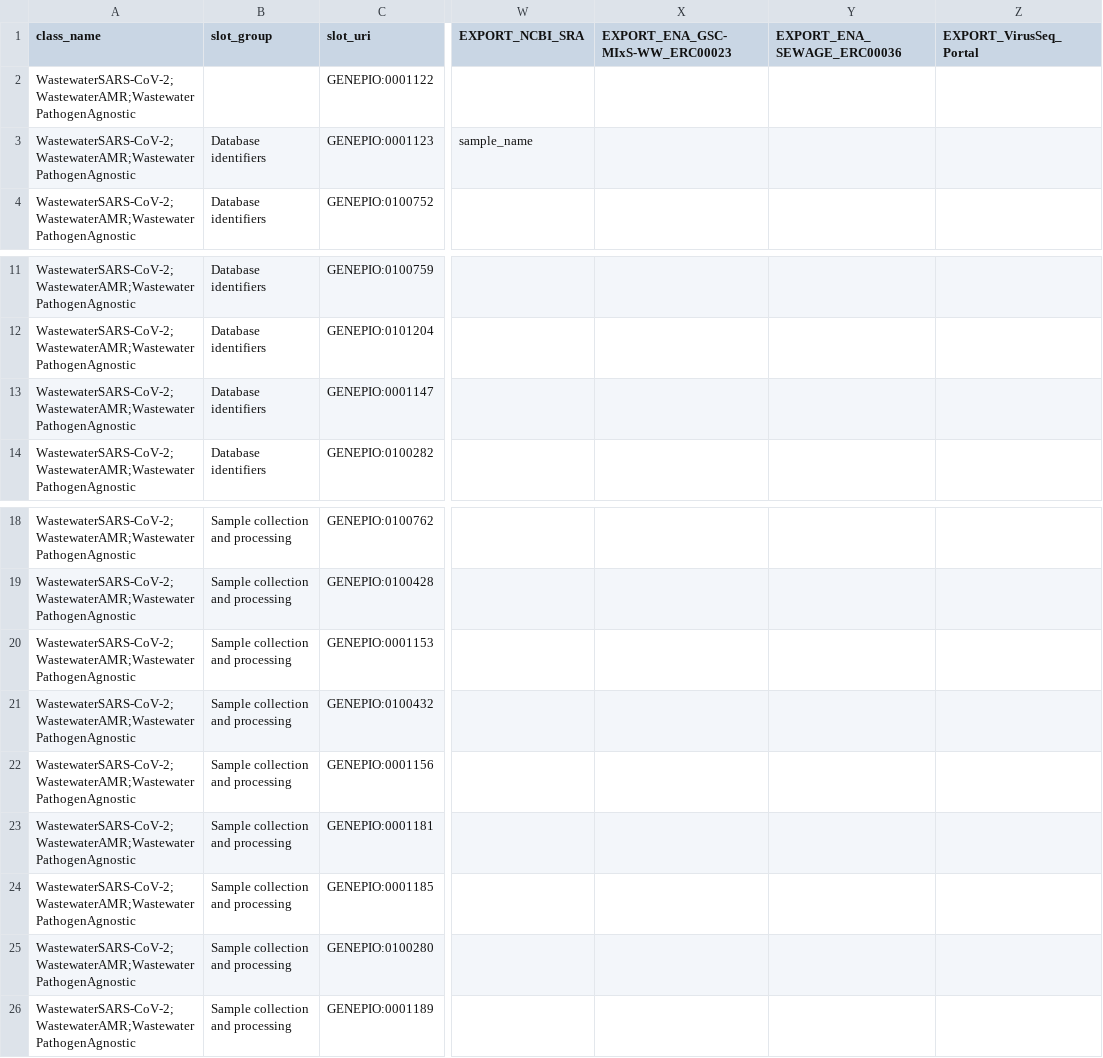
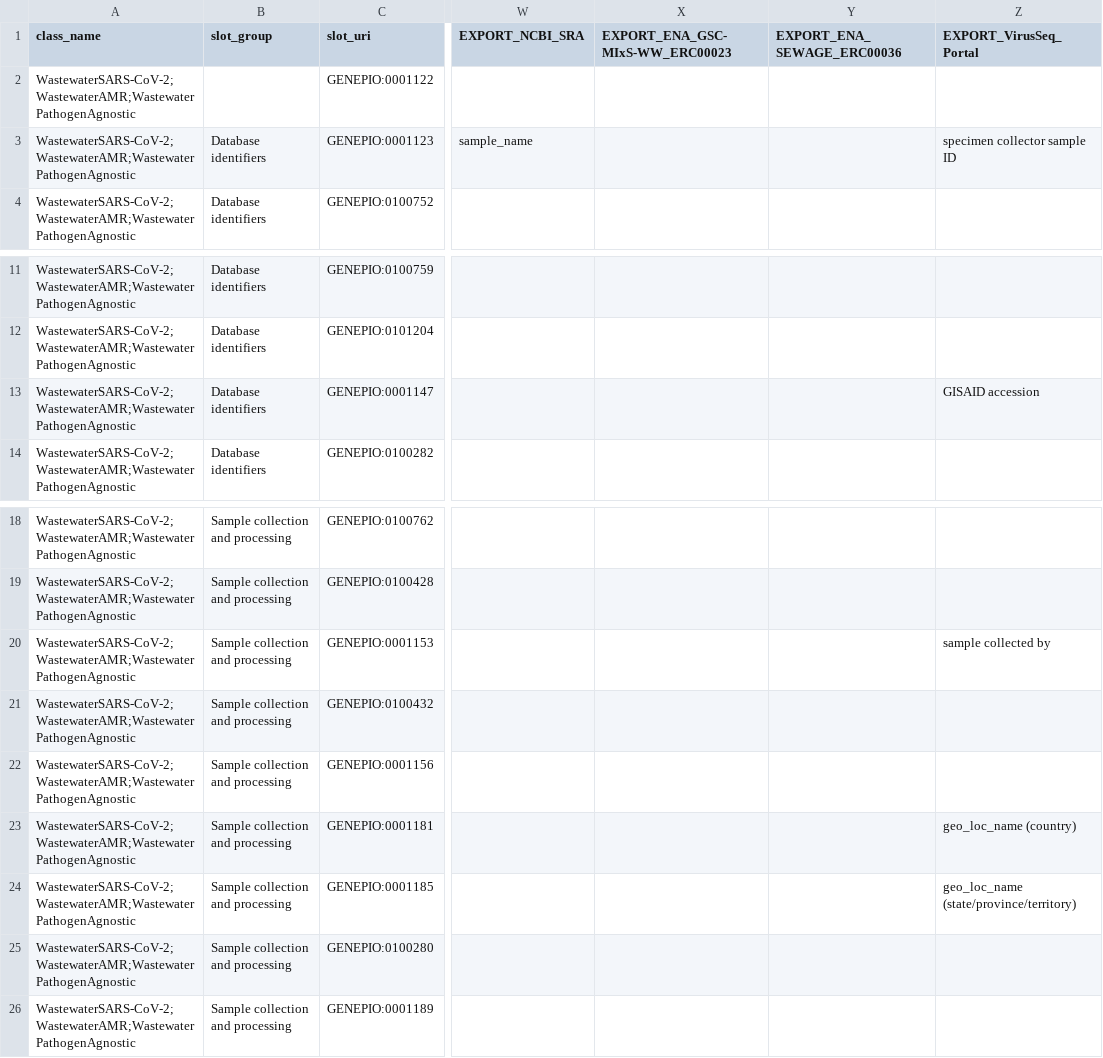
Before and after one commit to cidgoh/DataHarmonizer, a TSV file: web/templates/wastewater/schema_slots.tsv, drawn as a sheet; only a part is shown, gaps mark what is left out; the diff covers the shown part only; the diff names each change by its address in the sheet, - before the commit and + after, or states it on an @@ line.

Commit message:
VirusSeq export update

```diff
--- a/web/templates/wastewater/schema_slots.tsv
+++ b/web/templates/wastewater/schema_slots.tsv
-Z3 (EXPORT_VirusSeq_Portal): (empty)
+Z3 (EXPORT_VirusSeq_Portal): specimen collector sample ID
-Z13 (EXPORT_VirusSeq_Portal): (empty)
+Z13 (EXPORT_VirusSeq_Portal): GISAID accession
-Z20 (EXPORT_VirusSeq_Portal): (empty)
+Z20 (EXPORT_VirusSeq_Portal): sample collected by
-Z23 (EXPORT_VirusSeq_Portal): (empty)
+Z23 (EXPORT_VirusSeq_Portal): geo_loc_name (country)
-Z24 (EXPORT_VirusSeq_Portal): (empty)
+Z24 (EXPORT_VirusSeq_Portal): geo_loc_name (state/province/territory)
```
Also changed, not shown: 22 edited cells elsewhere in this file, 2 other files.
